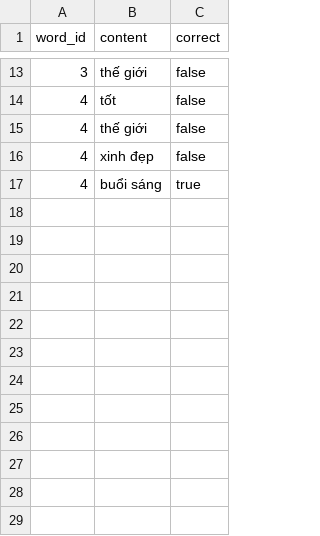
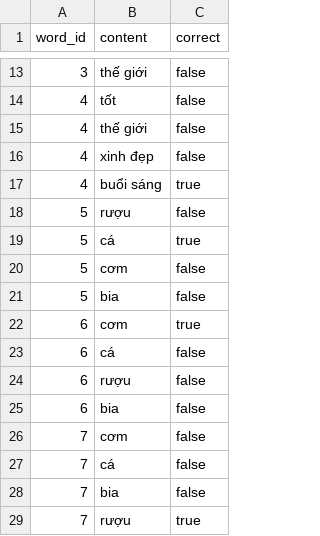
Before and after one commit to hieubm/fels_48, a CSV file: db/data/answers.csv, drawn as a sheet; only a part is shown, gaps mark what is left out.

Commit message:
Word List

```diff
--- a/db/data/answers.csv
+++ b/db/data/answers.csv
@@ -17 +17,13 @@ word_id,content,correct
 4,buổi sáng,true
+5,rượu,false
+5,cá,true
+5,cơm,false
+5,bia,false
+6,cơm,true
+6,cá,false
+6,rượu,false
+6,bia,false
+7,cơm,false
+7,cá,false
+7,bia,false
+7,rượu,true
```
Also changed, not shown: 7 other files.
